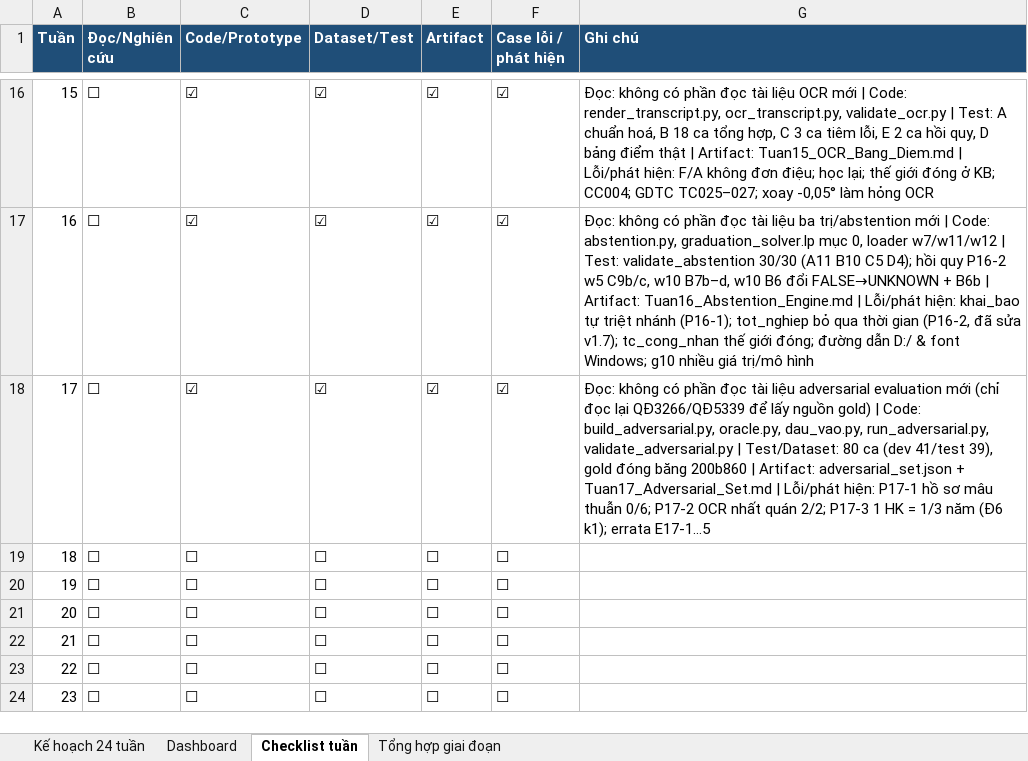
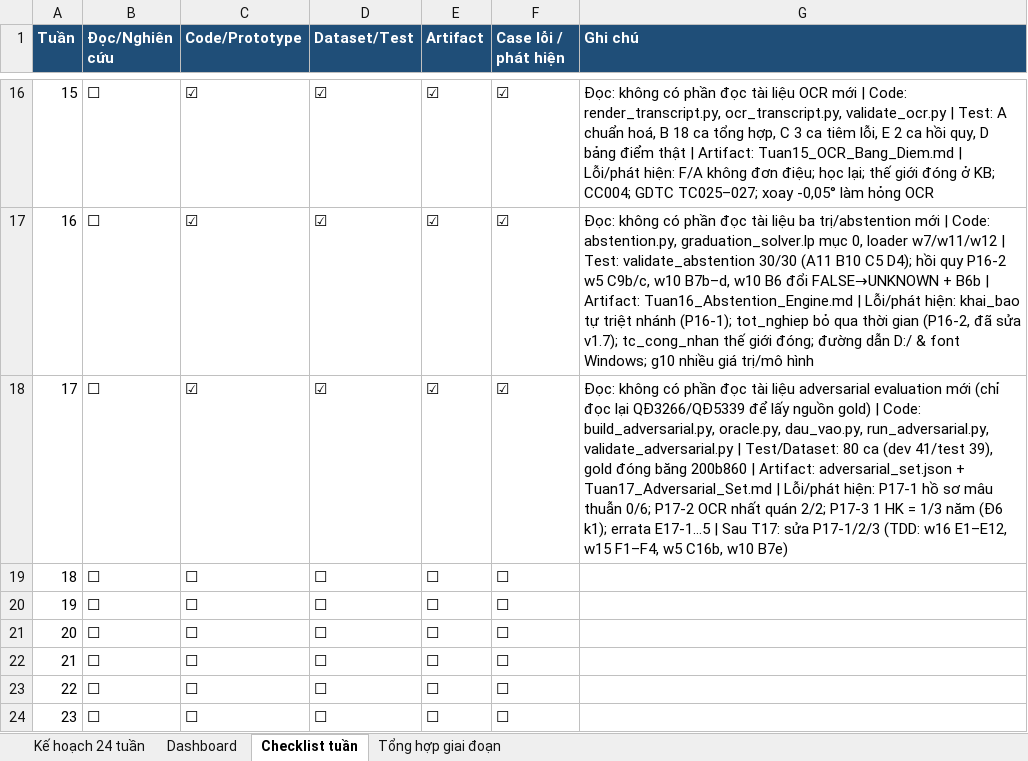
Before and after one commit to chungtanloi/LVTN, an Excel workbook: Ke_hoach_nghien_cuu_CPA2_24_tuan.xlsx, sheet Checklist tuần, drawn as a sheet; only a part is shown, gaps mark what is left out; values as stored, in another font and other column widths than the file's, no borders; the diff names each change by its address in the sheet, - before the commit and + after, or states it on an @@ line.

```diff
--- a/Ke_hoach_nghien_cuu_CPA2_24_tuan.xlsx (sheet Checklist tuần)
+++ b/Ke_hoach_nghien_cuu_CPA2_24_tuan.xlsx (sheet Checklist tuần)
-G18 (Ghi chú): …errata E17-1…5
+G18 (Ghi chú): …errata E17-1…5 | Sau T17: sửa P17-1/2/3 (TDD: w16 E1–E12, w15 F1–F4, w5 C16b, w10 B7e)
```
Also changed, not shown: sheet Kế hoạch 24 tuần, 24 other files.
